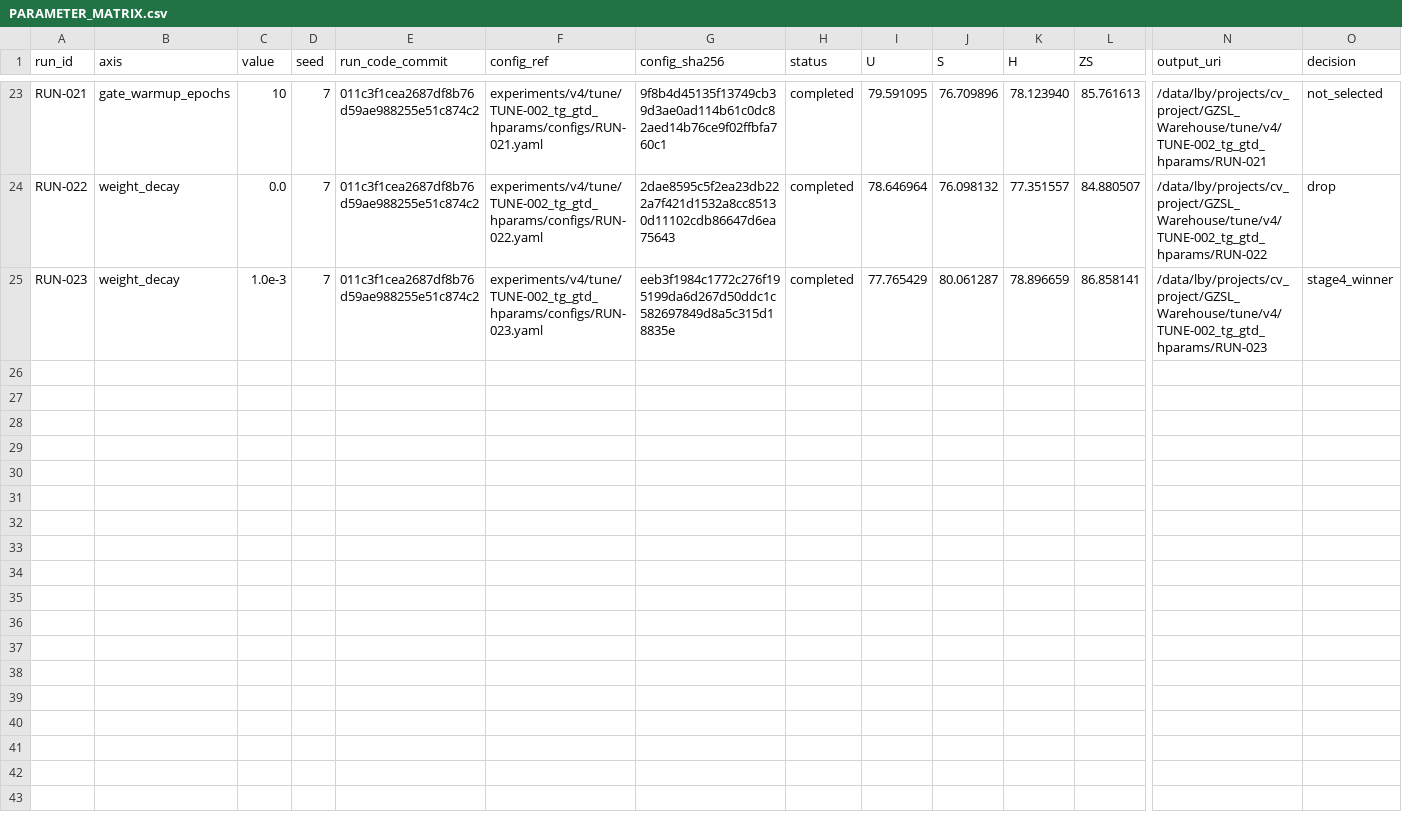
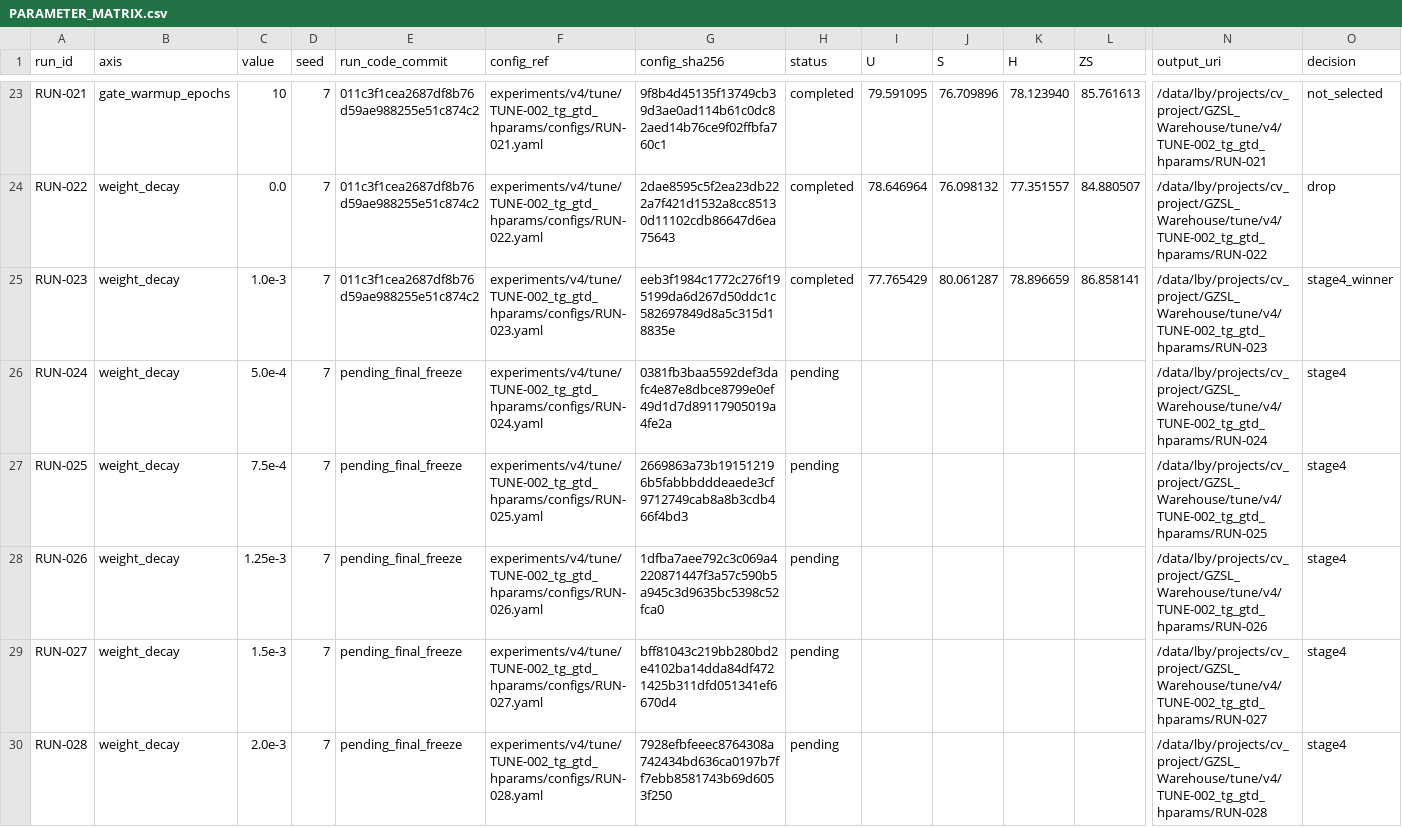
Before and after one commit to GetlotMoney/gzsl-paper, a CSV file: experiments/v4/tune/TUNE-002_tg_gtd_hparams/PARAMETER_MATRIX.csv, drawn as a sheet; only a part is shown, gaps mark what is left out; rows hold the shown columns only; the diff covers the shown part only; the diff names each change by its address in the sheet, - before the commit and + after, or states it on an @@ line.

Commit message:
experiment(v4): prepare TG+GTD stage four search

```diff
--- a/experiments/v4/tune/TUNE-002_tg_gtd_hparams/PARAMETER_MATRIX.csv
+++ b/experiments/v4/tune/TUNE-002_tg_gtd_hparams/PARAMETER_MATRIX.csv
+row 26: RUN-024 | weight_decay | 5.0e-4 | 7 | pending_final_freeze | experiments/v4/tune/TUNE-002_tg_gtd_hparams/configs/RUN-024.yaml | 0381fb3baa5592def3dafc4e87e8dbce8799e0ef49d1d7d89117905019a4fe2a | pending |  |  |  |  | /data/lby/projects/cv_project/GZSL_Warehouse/tune/v4/TUNE-002_tg_gtd_hparams/RUN-024 | stage4
+row 27: RUN-025 | weight_decay | 7.5e-4 | 7 | pending_final_freeze | experiments/v4/tune/TUNE-002_tg_gtd_hparams/configs/RUN-025.yaml | 2669863a73b191512196b5fabbbdddeaede3cf9712749cab8a8b3cdb466f4bd3 | pending |  |  |  |  | /data/lby/projects/cv_project/GZSL_Warehouse/tune/v4/TUNE-002_tg_gtd_hparams/RUN-025 | stage4
+row 28: RUN-026 | weight_decay | 1.25e-3 | 7 | pending_final_freeze | experiments/v4/tune/TUNE-002_tg_gtd_hparams/configs/RUN-026.yaml | 1dfba7aee792c3c069a4220871447f3a57c590b5a945c3d9635bc5398c52fca0 | pending |  |  |  |  | /data/lby/projects/cv_project/GZSL_Warehouse/tune/v4/TUNE-002_tg_gtd_hparams/RUN-026 | stage4
+row 29: RUN-027 | weight_decay | 1.5e-3 | 7 | pending_final_freeze | experiments/v4/tune/TUNE-002_tg_gtd_hparams/configs/RUN-027.yaml | bff81043c219bb280bd2e4102ba14dda84df4721425b311dfd051341ef6670d4 | pending |  |  |  |  | /data/lby/projects/cv_project/GZSL_Warehouse/tune/v4/TUNE-002_tg_gtd_hparams/RUN-027 | stage4
+row 30: RUN-028 | weight_decay | 2.0e-3 | 7 | pending_final_freeze | experiments/v4/tune/TUNE-002_tg_gtd_hparams/configs/RUN-028.yaml | 7928efbfeeec8764308a742434bd636ca0197b7ff7ebb8581743b69d6053f250 | pending |  |  |  |  | /data/lby/projects/cv_project/GZSL_Warehouse/tune/v4/TUNE-002_tg_gtd_hparams/RUN-028 | stage4
```
Also changed, not shown: 4 added rows elsewhere in this file, 14 other files.
